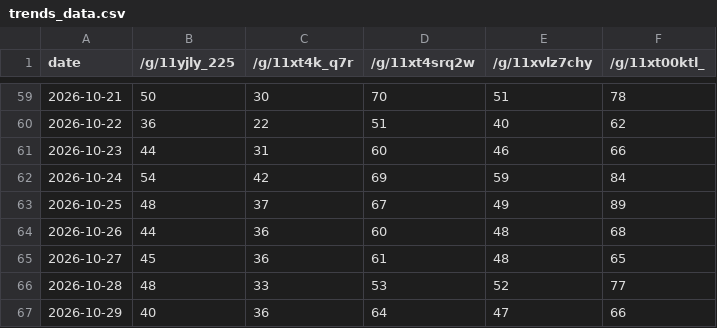
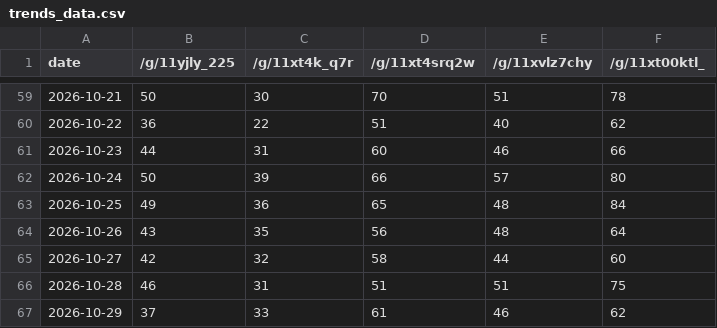
Before and after one commit to jamnbutter14/trends-tracker, a CSV file: trends_data.csv, drawn as a sheet; only a part is shown, gaps mark what is left out; the diff covers the shown part only.

```diff
--- a/trends_data.csv
+++ b/trends_data.csv
@@ -61,7 +61,7 @@ date,/g/11yjly_225,/g/11xt4k_q7r,/g/11xt4srq2w,/g/11xvlz7chy,/g/11xt00ktl_
 2026-10-23,44,31,60,46,66
-2026-10-24,54,42,69,59,84
-2026-10-25,48,37,67,49,89
-2026-10-26,44,36,60,48,68
-2026-10-27,45,36,61,48,65
-2026-10-28,48,33,53,52,77
-2026-10-29,40,36,64,47,66
+2026-10-24,50,39,66,57,80
+2026-10-25,49,36,65,48,84
+2026-10-26,43,35,56,48,64
+2026-10-27,42,32,58,44,60
+2026-10-28,46,31,51,51,75
+2026-10-29,37,33,61,46,62
```
Also changed, not shown: 1 added row and 115 edited cells elsewhere in this file.
